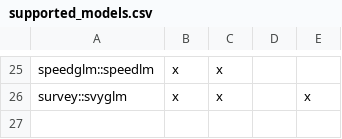
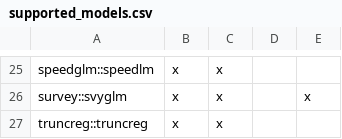
Before and after one commit to vincentarelbundock/marginaleffects, a CSV file: data-raw/supported_models.csv, drawn as a sheet; only a part is shown, gaps mark what is left out.

Commit message:
support: truncreg

```diff
--- a/data-raw/supported_models.csv
+++ b/data-raw/supported_models.csv
@@ -26 +26,2 @@
 "survey::svyglm", "x" , "x" , , "x"
+"truncreg::truncreg", "x" , "x" , ,
```
Also changed, not shown: 6 other files.
